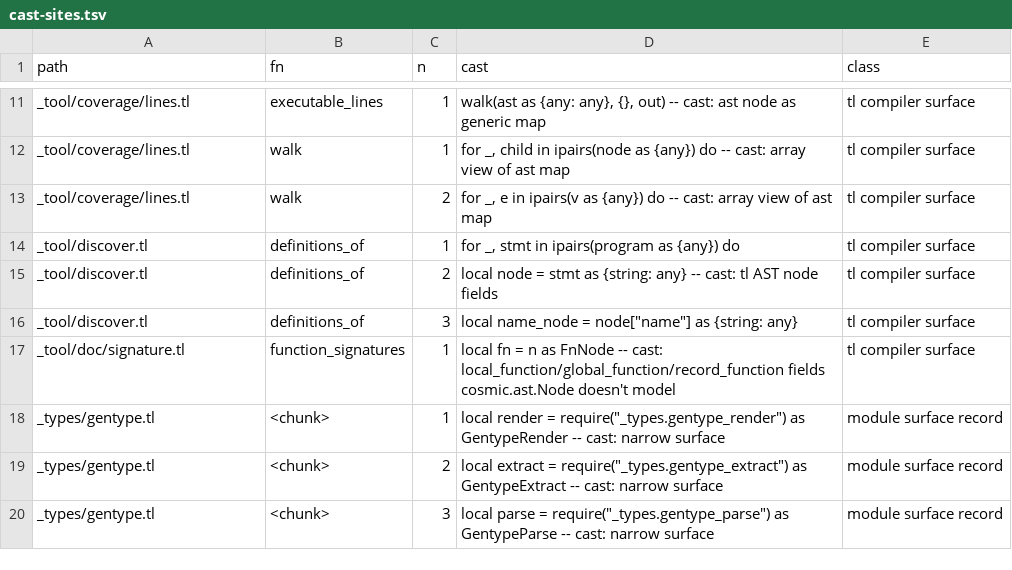
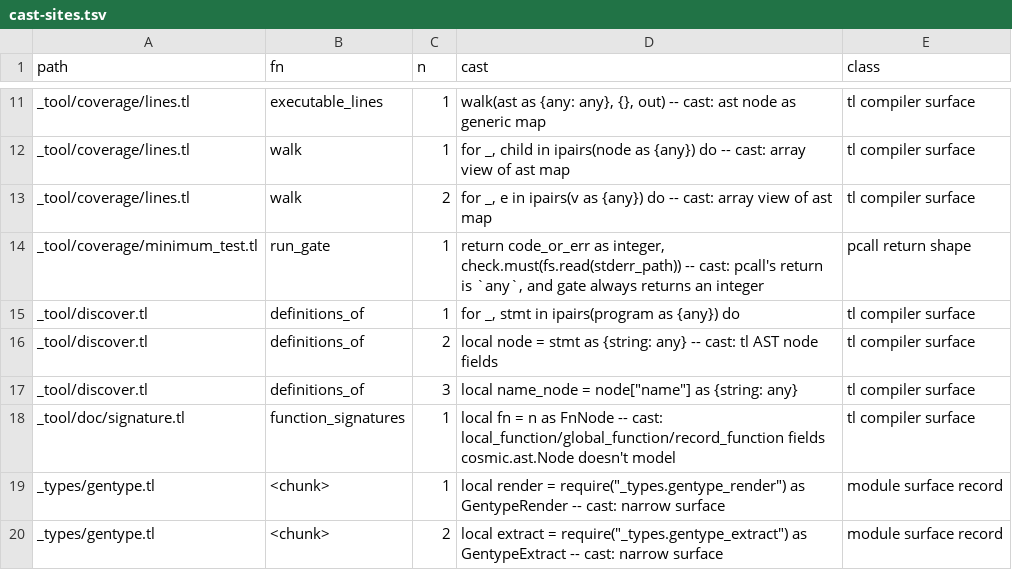
Before and after one commit to whilp/cosmic, a TSV file: docs/design/cast-sites.tsv, drawn as a sheet; only a part is shown, gaps mark what is left out; the shorter side is filled out with more unchanged rows; the diff names each change by its address in the sheet, - before the commit and + after, or states it on an @@ line.

```diff
--- a/docs/design/cast-sites.tsv
+++ b/docs/design/cast-sites.tsv
+row 14: _tool/coverage/minimum_test.tl | run_gate | 1 | return code_or_err as integer, check.must(fs.read(stderr_path)) -- cast: pcall's return is `any`, and gate always returns an integer | pcall return shape
```
Also changed, not shown: 4 other files.
